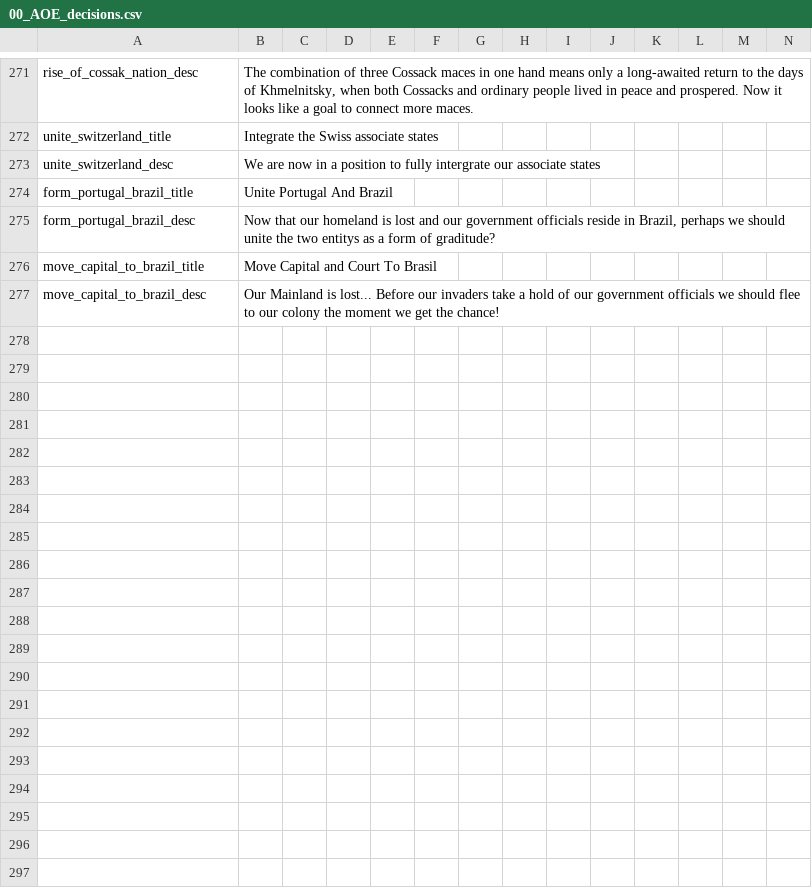
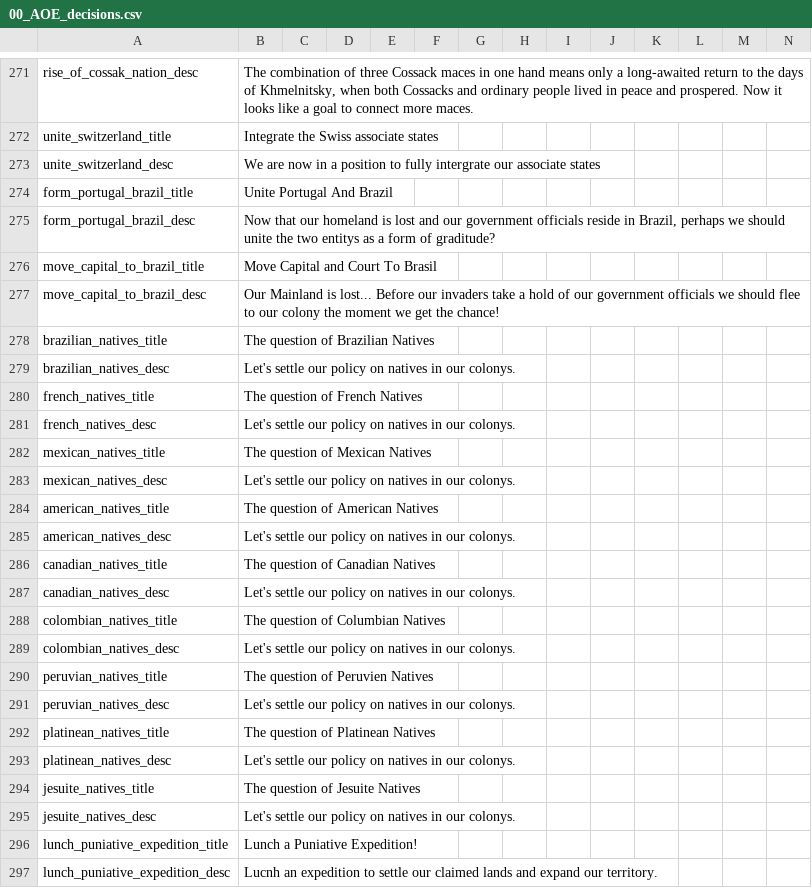
Before and after one commit to AoE-guys/AoE-SP-VERSION-DISCONTINUED-, a CSV file: AOE/localisation/00_AOE_decisions.csv, drawn as a sheet; only a part is shown, gaps mark what is left out; the diff covers the shown part only.

```diff
--- a/AOE/localisation/00_AOE_decisions.csv
+++ b/AOE/localisation/00_AOE_decisions.csv
@@ -277 +277,21 @@ move_capital_to_brazil_title;Move Capital and Court To Brasil;;;;;;;;;;;;
 move_capital_to_brazil_desc;Our Mainland is lost... Before our invaders take a hold of our government officials we should flee to our colony the moment we get the chance!;;;;;;;;;;;;
+brazilian_natives_title;The question of Brazilian Natives;;;;;;;;;;;;
+brazilian_natives_desc;Let's settle our policy on natives in our colonys.;;;;;;;;;;;;
+french_natives_title;The question of French Natives;;;;;;;;;;;;
+french_natives_desc;Let's settle our policy on natives in our colonys.;;;;;;;;;;;;
+mexican_natives_title;The question of Mexican Natives;;;;;;;;;;;;
+mexican_natives_desc;Let's settle our policy on natives in our colonys.;;;;;;;;;;;;
+american_natives_title;The question of American Natives;;;;;;;;;;;;
+american_natives_desc;Let's settle our policy on natives in our colonys.;;;;;;;;;;;;
+canadian_natives_title;The question of Canadian Natives;;;;;;;;;;;;
+canadian_natives_desc;Let's settle our policy on natives in our colonys.;;;;;;;;;;;;
+colombian_natives_title;The question of Columbian Natives;;;;;;;;;;;;
+colombian_natives_desc;Let's settle our policy on natives in our colonys.;;;;;;;;;;;;
+peruvian_natives_title;The question of Peruvien Natives;;;;;;;;;;;;
+peruvian_natives_desc;Let's settle our policy on natives in our colonys.;;;;;;;;;;;;
+platinean_natives_title;The question of Platinean Natives;;;;;;;;;;;;
+platinean_natives_desc;Let's settle our policy on natives in our colonys.;;;;;;;;;;;;
+jesuite_natives_title;The question of Jesuite Natives;;;;;;;;;;;;
+jesuite_natives_desc;Let's settle our policy on natives in our colonys.;;;;;;;;;;;;
+lunch_puniative_expedition_title;Lunch a Puniative Expedition!;;;;;;;;;;;;
+lunch_puniative_expedition_desc;Lucnh an expedition to settle our claimed lands and expand our territory.;;;;;;;;;;;;
```
Also changed, not shown: 14 added rows elsewhere in this file, AOE/localisation/00_AoE_events.csv, 6 other files.
